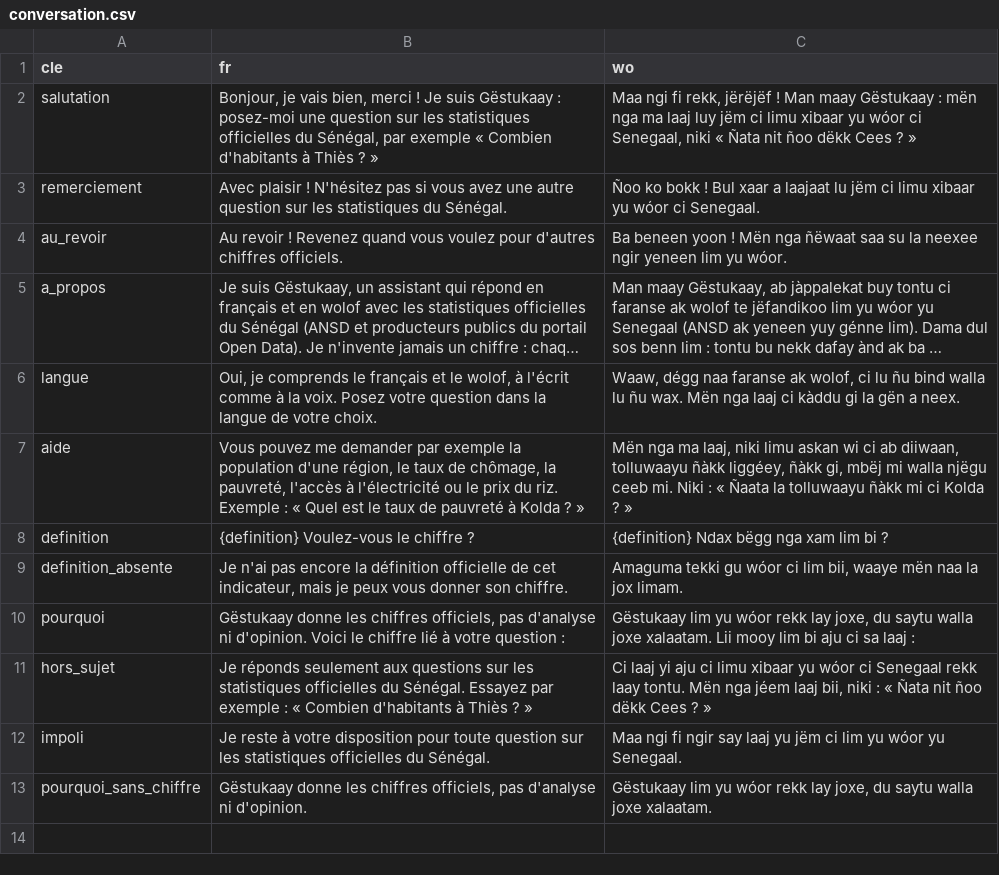
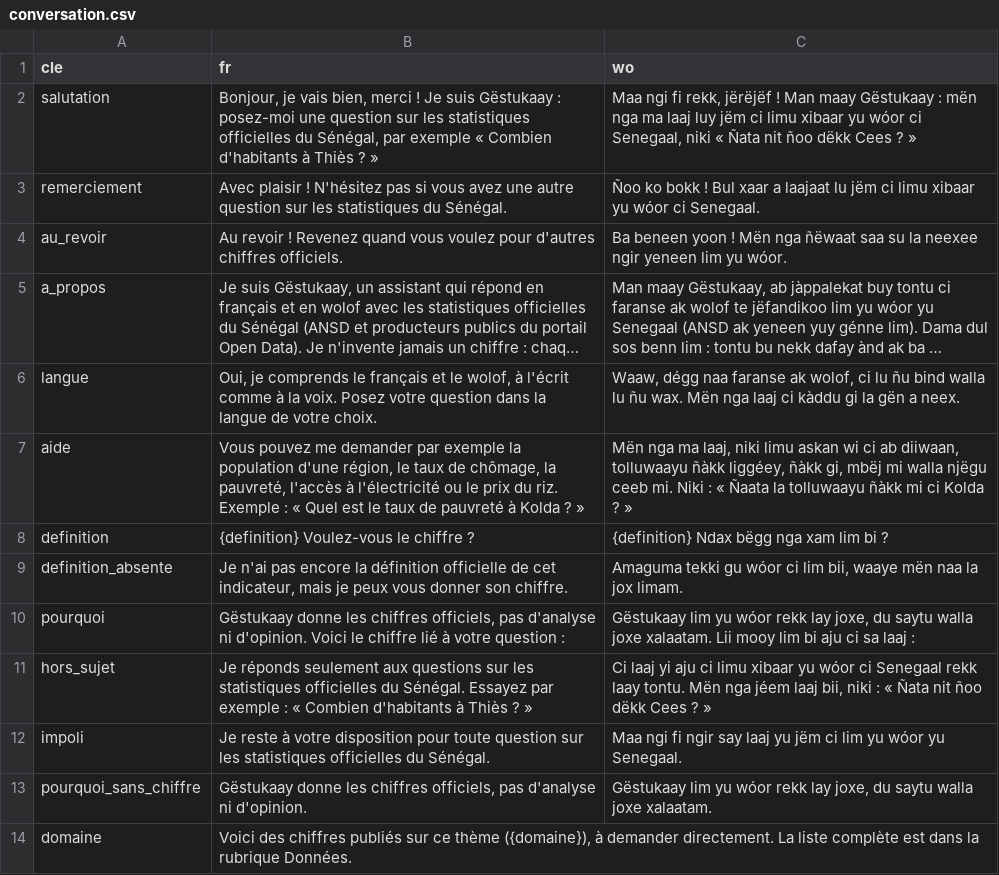
Before and after one commit to TechwithXalifa/gestukaay, a CSV file: engine/src/gestukaay_engine/conversation.csv, drawn as a sheet; long unchanged cells end in …; the diff names each change by its address in the sheet, - before the commit and + after, or states it on an @@ line.

Commit message:
fix(engine): recette du 09/10, données publiées enfin trouvées (#201 #203 #209 #211 #215 #216)
- #201, #209, #215 : tournures exactes ramenées aux mots du libellé publié (« le nombre de femmes à
  Dakar » -> population des femmes ; « combien dépensent les ménages » -> consommation moyenne par
  tête ; « enfants scolarisés » -> effectifs d'élèves). Pas de synonymes larges : ils faisaient servir
  des voisins (le prix du savon de ménage, la population occupée totale).
- #203 : « Sénégal », « Total Sénégal » = total d'une dimension (une vingtaine de jeux).
- #211 : la zone parente proposée à sa plus proche année publiée (région de Thiès, 2022).
- #216 : « quelles données sur l'agriculture ? » : jusqu'à 3 indicateurs vérifiés du domaine, en
  questions ; texte français, wolof à écrire par KBD.
- Lits des centres de santé et des hôpitaux (mksvmnc) : libellés corrigés, le LLM servait 10 138 lits
  pour « combien de centres de santé ».
- #208 non corrigé : l'indicateur cité (deeodnb) porte sur la protection sociale, pas sur la part de
  l'emploi informel ; le refus est juste.

```diff
--- a/engine/src/gestukaay_engine/conversation.csv
+++ b/engine/src/gestukaay_engine/conversation.csv
+row 14: domaine | Voici des chiffres publiés sur ce thème ({domaine}), à demander directement. La liste complète est dans la rubrique Données.
```
Also changed, not shown: 8 other files.
